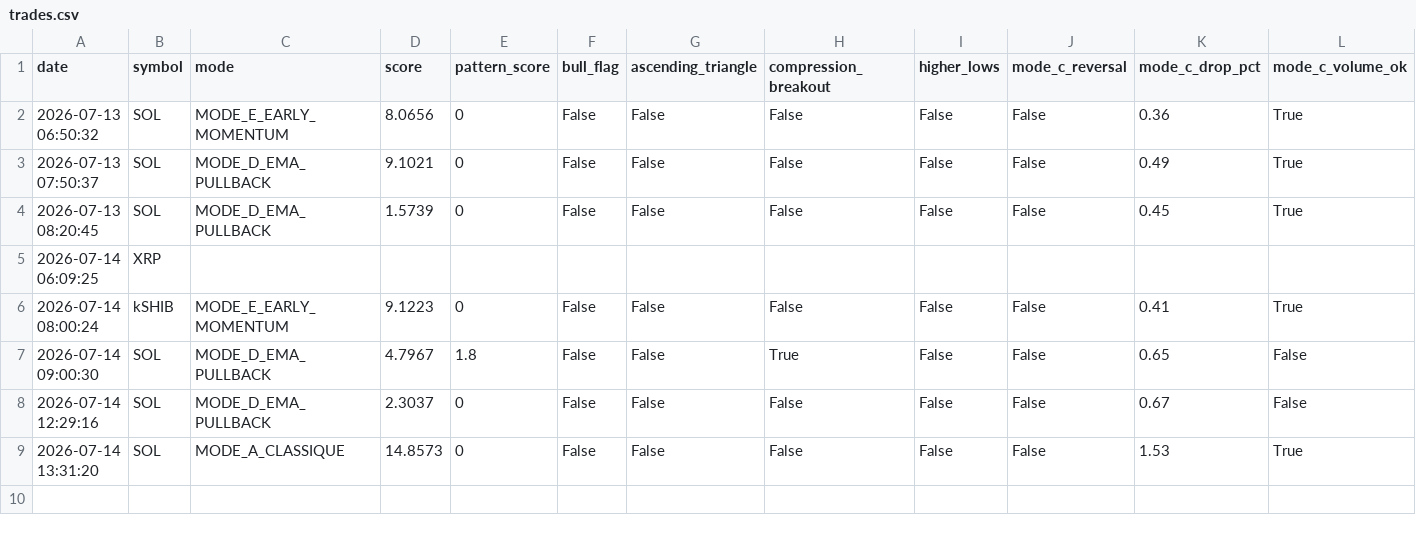
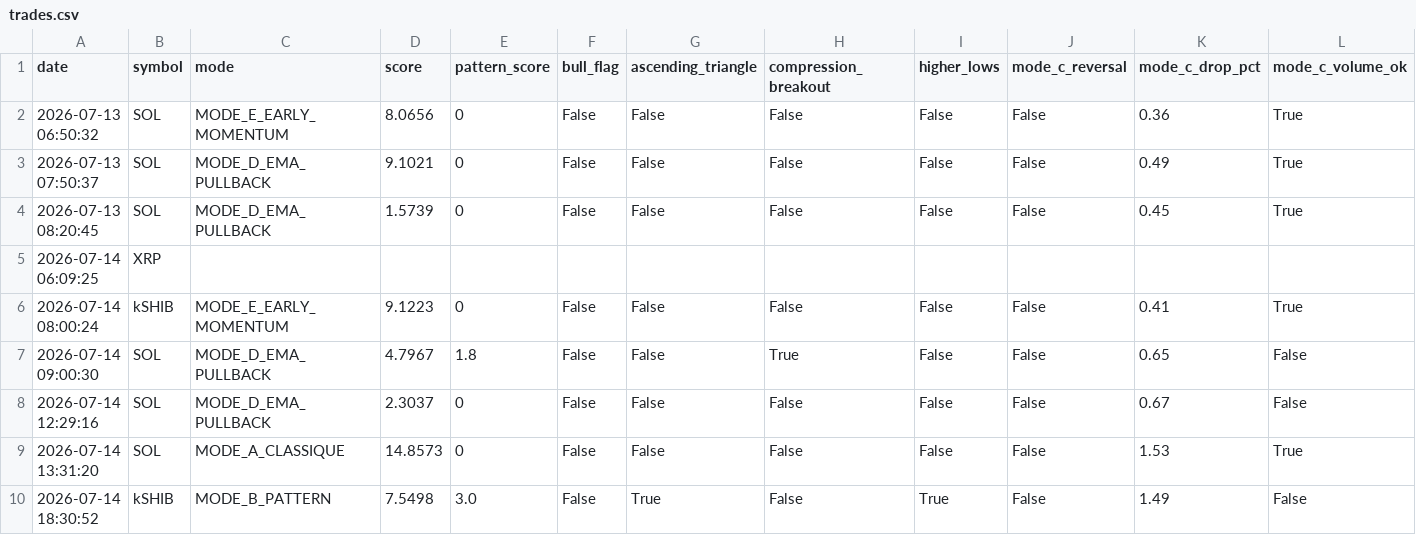
Before and after one commit to frisoo70-ux/trading-bot-data, a CSV file: bot-data/trades.csv, drawn as a sheet; only a part is shown; rows hold the shown columns only; the diff names each change by its address in the sheet, - before the commit and + after, or states it on an @@ line.

Commit message:
Bot data backup: trades.csv

```diff
--- a/bot-data/trades.csv
+++ b/bot-data/trades.csv
+row 10: 2026-07-14 18:30:52 | kSHIB | MODE_B_PATTERN | 7.5498 | 3.0 | False | True | False | True | False | 1.49 | False
```
